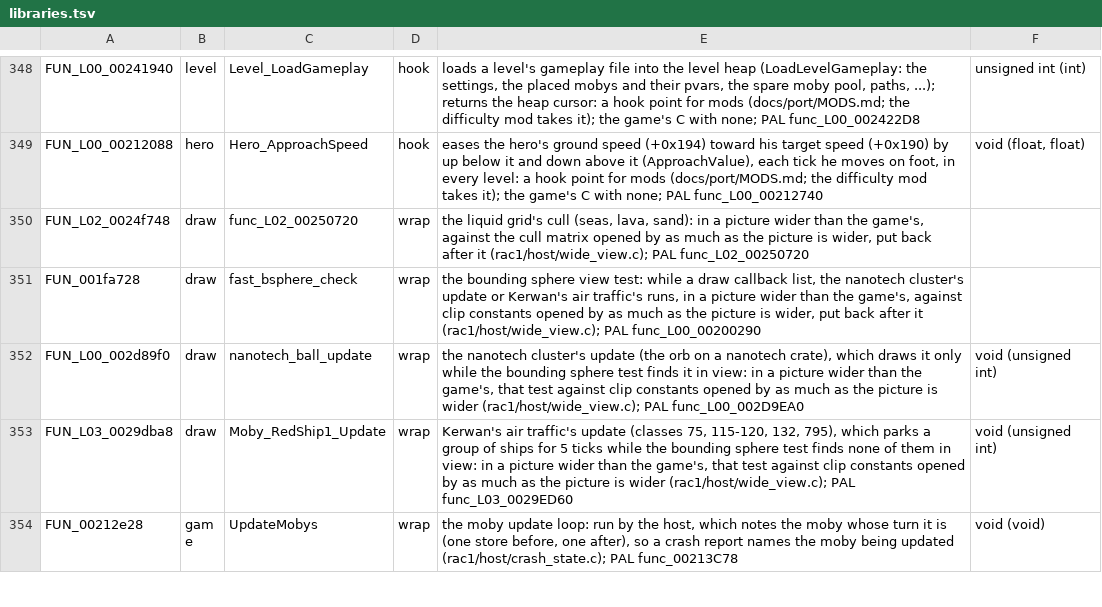
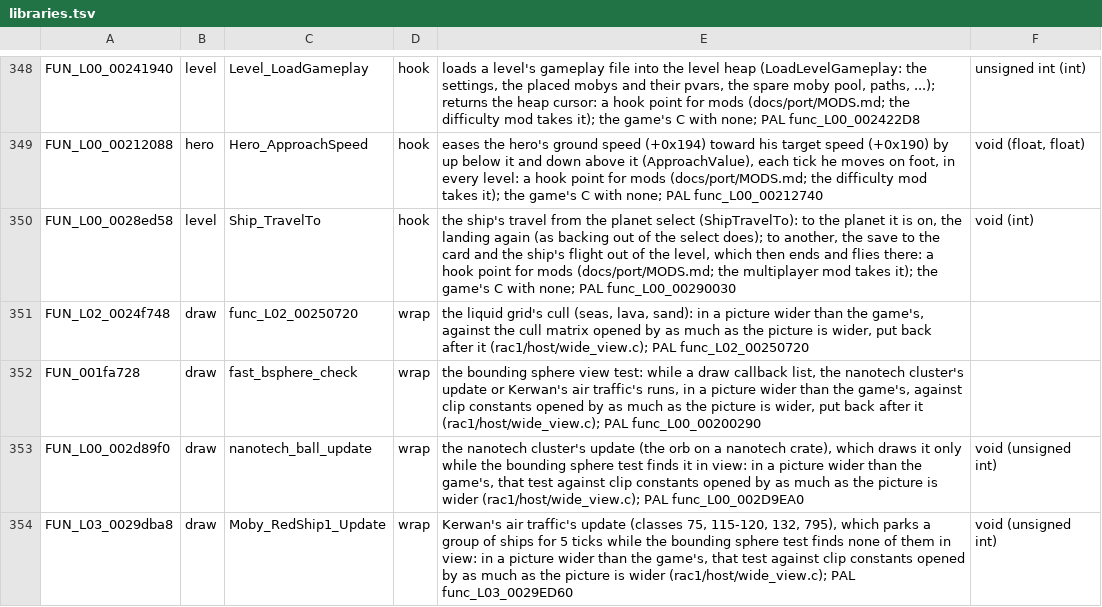
Before and after one commit to OpenRAC/OpenRAC, a TSV file: port/game/rac1-ntsc/libraries.tsv, drawn as a sheet; only a part is shown, gaps mark what is left out; the shorter side is filled out with more unchanged rows.

Commit message:
feat(port): rac1 hook point for the ship's travel from the planet select
Ship_TravelTo (ShipTravelTo, func_L00_00290030, NTSC FUN_L00_0028ed58; rac1.ship.travel_to),
void(i32 dest), on both discs and in every level: called once the planet select closes, to the
planet the ship is on (the landing again, as backing out does) or to another (the save, the
flight out of the level). A hook row in each libraries.tsv, the binding's table, rac1.h, and
what gen_binding.py and gen_reference.py write from them. The multiplayer mod takes it: only a
party's host flies to another planet, and its members leave with it.

```diff
--- a/port/game/rac1-ntsc/libraries.tsv
+++ b/port/game/rac1-ntsc/libraries.tsv
@@ -349,2 +349,3 @@ FUN_L00_00241940	level	Level_LoadGameplay	hook	loads a level's gameplay file int
 FUN_L00_00212088	hero	Hero_ApproachSpeed	hook	eases the hero's ground speed (+0x194) toward his target speed (+0x190) by up below it and down above it (ApproachValue), each tick he moves on foot, in every level: a hook point for mods (docs/port/MODS.md; the difficulty mod takes it); the game's C with none; PAL func_L00_00212740	void (float, float)
+FUN_L00_0028ed58	level	Ship_TravelTo	hook	the ship's travel from the planet select (ShipTravelTo): to the planet it is on, the landing again (as backing out of the select does); to another, the save to the card and the ship's flight out of the level, which then ends and flies there: a hook point for mods (docs/port/MODS.md; the multiplayer mod takes it); the game's C with none; PAL func_L00_00290030	void (int)
 FUN_L02_0024f748	draw	func_L02_00250720	wrap	the liquid grid's cull (seas, lava, sand): in a picture wider than the game's, against the cull matrix opened by as much as the picture is wider, put back after it (rac1/host/wide_view.c); PAL func_L02_00250720
```
Also changed, not shown: port/game/rac1-pal/libraries.tsv, 9 other files.
